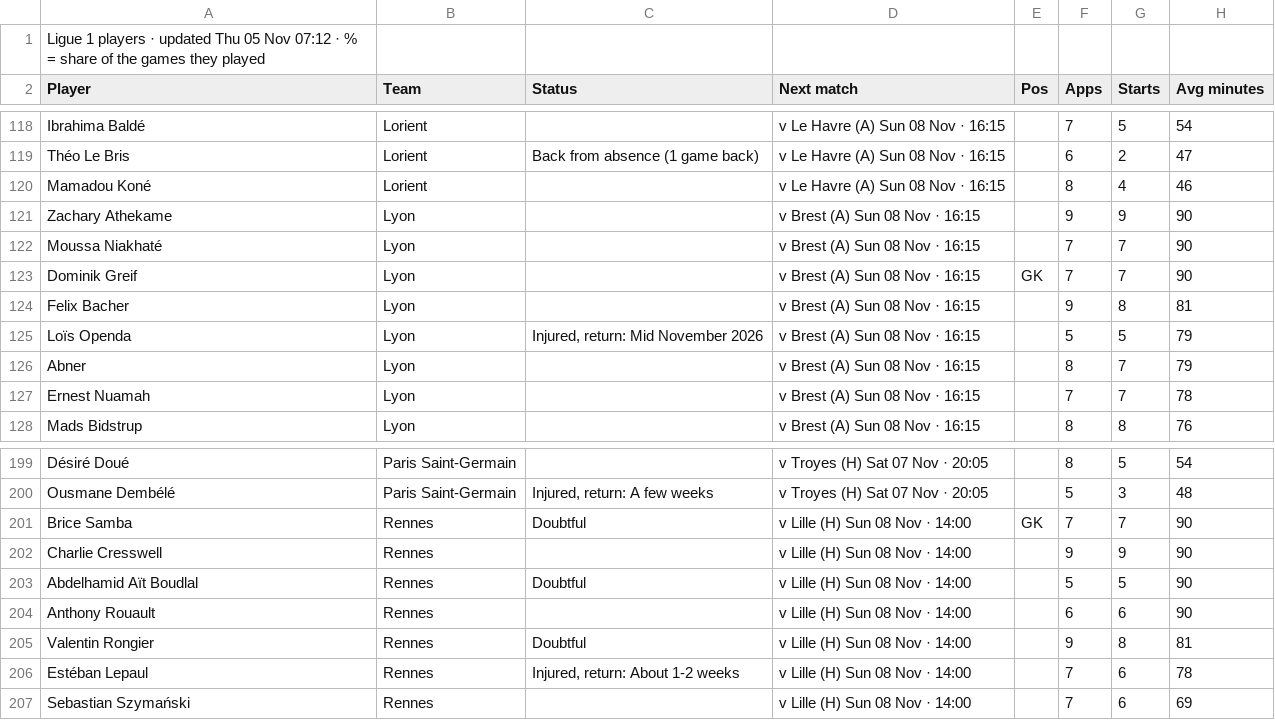
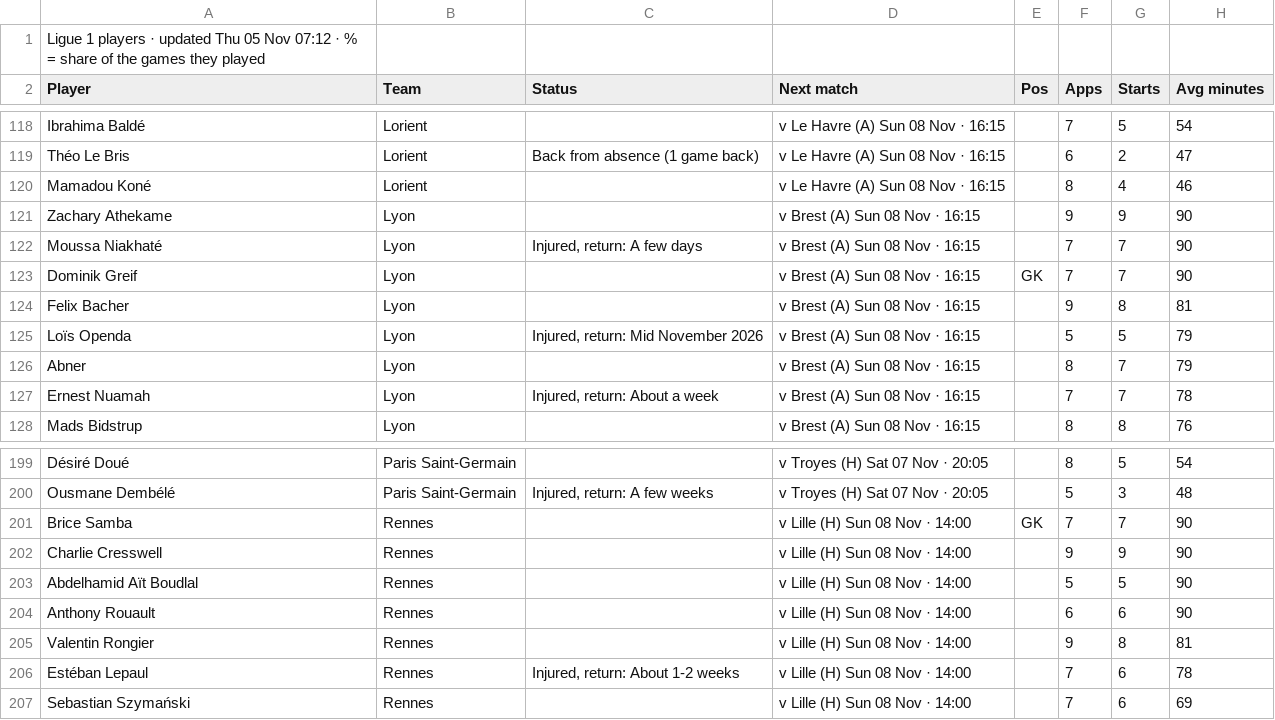
Before and after one commit to 7wilite7/Football-Stats, a CSV file: out/LIGUE1_players.csv, drawn as a sheet; only a part is shown, gaps mark what is left out; the diff names each change by its address in the sheet, - before the commit and + after, or states it on an @@ line.

Commit message:
update LIGUE1

```diff
--- a/out/LIGUE1_players.csv
+++ b/out/LIGUE1_players.csv
-C122 (Status): (empty)
+C122 (Status): Injured, return: A few days
-C127 (Status): (empty)
+C127 (Status): Injured, return: About a week
-C201 (Status): Doubtful
+C201 (Status): (empty)
-C203 (Status): Doubtful
+C203 (Status): (empty)
-C205 (Status): Doubtful
+C205 (Status): (empty)
```
Also changed, not shown: out/INDEX.csv, 5 other files.
